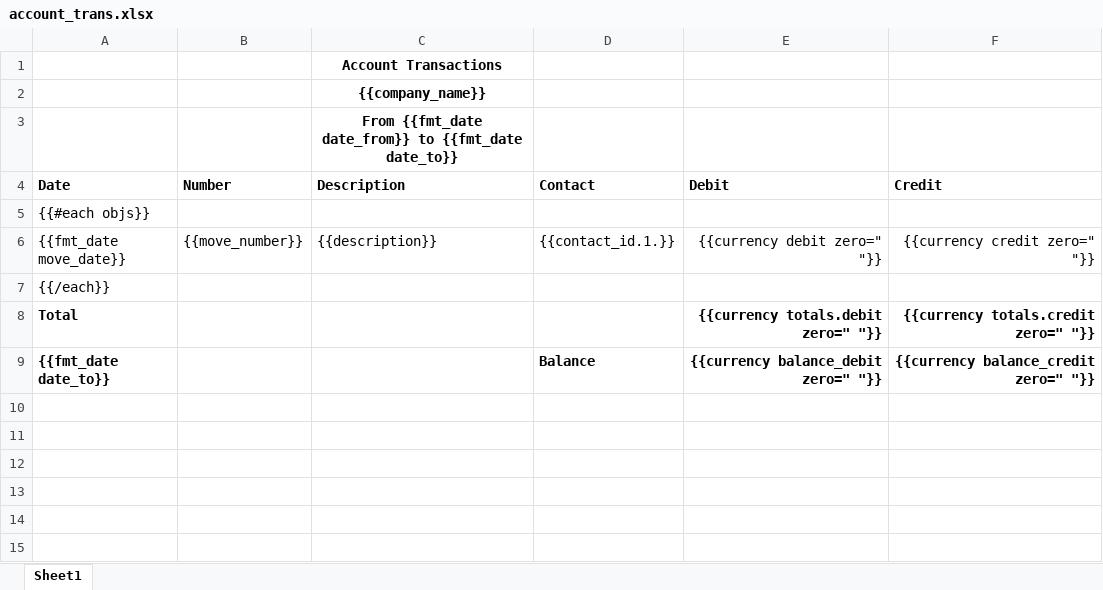
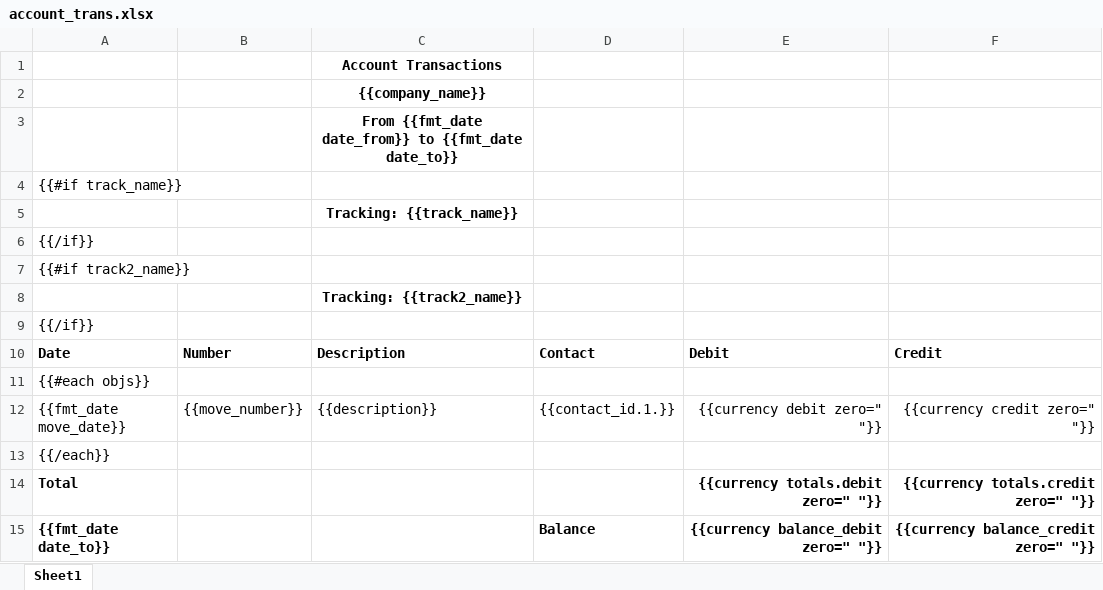
Before and after one commit to watcharapon/netforce, an Excel workbook: netforce_account_report/netforce_account_report/reports/account_trans.xlsx, sheet Sheet1, drawn as a sheet; values as stored, in another font and other column widths than the file's, no borders; the diff names each change by its address in the sheet, - before the commit and + after, or states it on an @@ line.

```diff
--- a/netforce_account_report/netforce_account_report/reports/account_trans.xlsx (sheet Sheet1)
+++ b/netforce_account_report/netforce_account_report/reports/account_trans.xlsx (sheet Sheet1)
+row 4: {{#if track_name}}
+row 5:  |  | Tracking: {{track_name}}
+row 6: {{/if}}
+row 7: {{#if track2_name}}
+row 8:  |  | Tracking: {{track2_name}}
+row 9: {{/if}}
```
Also changed, not shown: netforce_account_report/netforce_account_report/reports/account_gl_detail.xlsx, netforce_account_report/netforce_account_report/reports/profit_loss.xlsx, 7 other files.
